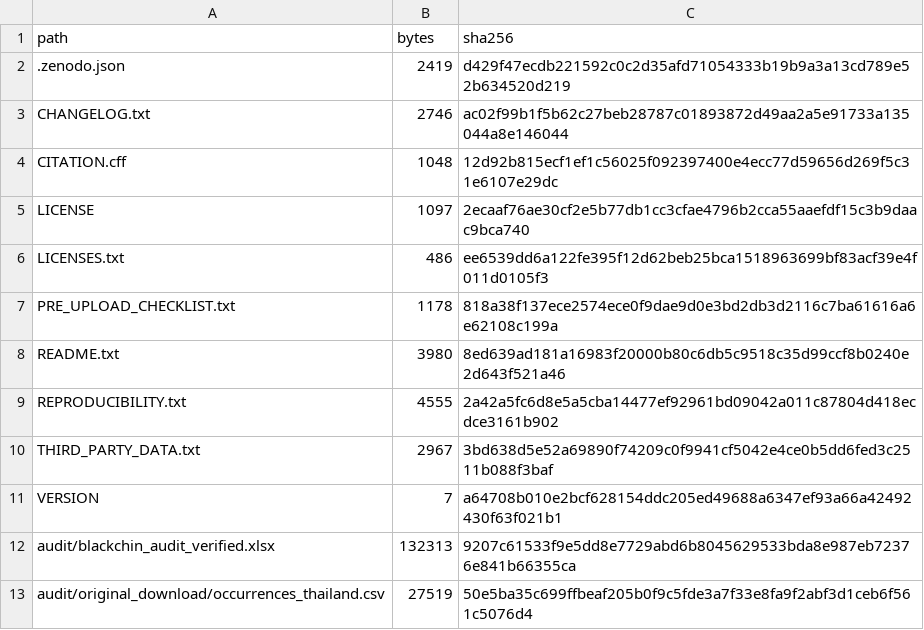
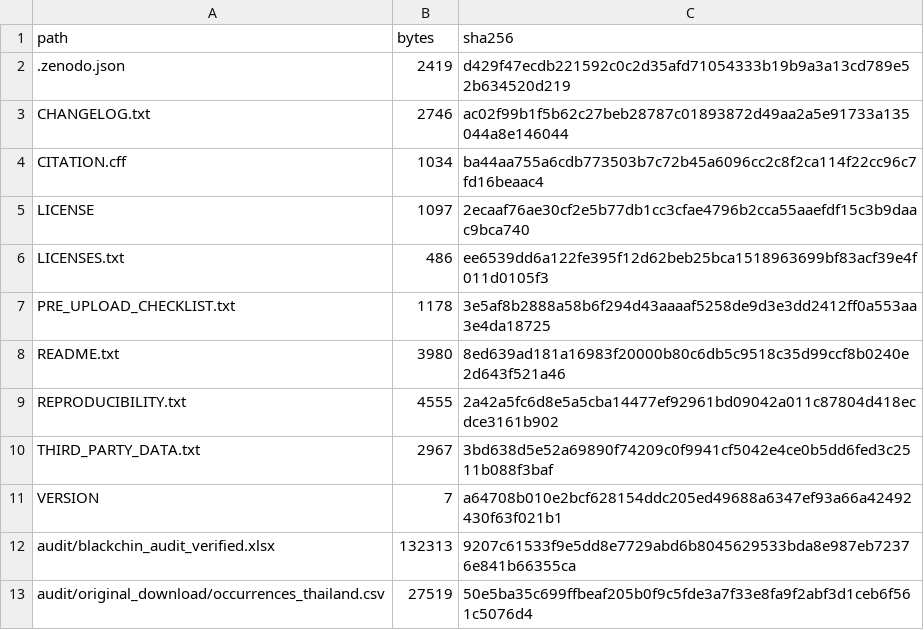
Before and after one commit to Thanayut-crru/blackchin-tilapia-geomatics, a CSV file: metadata/file_manifest.csv, drawn as a sheet; only a part is shown.

```diff
--- a/metadata/file_manifest.csv
+++ b/metadata/file_manifest.csv
@@ -3,6 +3,6 @@ path,bytes,sha256
 CHANGELOG.txt,2746,ac02f99b1f5b62c27beb28787c01893872d49aa2a5e91733a135044a8e146044
-CITATION.cff,1048,12d92b815ecf1ef1c56025f092397400e4ecc77d59656d269f5c31e6107e29dc
+CITATION.cff,1034,ba44aa755a6cdb773503b7c72b45a6096cc2c8f2ca114f22cc96c7fd16beaac4
 LICENSE,1097,2ecaaf76ae30cf2e5b77db1cc3cfae4796b2cca55aaefdf15c3b9daac9bca740
 LICENSES.txt,486,ee6539dd6a122fe395f12d62beb25bca1518963699bf83acf39e4f011d0105f3
-PRE_UPLOAD_CHECKLIST.txt,1178,818a38f137ece2574ece0f9dae9d0e3bd2db3d2116c7ba61616a6e62108c199a
+PRE_UPLOAD_CHECKLIST.txt,1178,3e5af8b2888a58b6f294d43aaaaf5258de9d3e3dd2412ff0a553aa3e4da18725
 README.txt,3980,8ed639ad181a16983f20000b80c6db5c9518c35d99ccf8b0240e2d643f521a46
```
Also changed, not shown: 3 other files.
